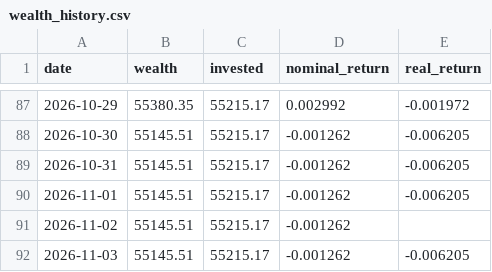
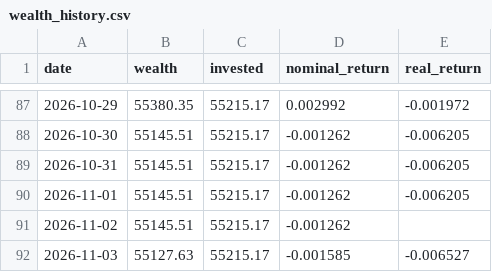
Before and after one commit to dinheiroempauta/monitor-carteira-limites, a CSV file: config/wealth_history.csv, drawn as a sheet; only a part is shown, gaps mark what is left out.

```diff
--- a/config/wealth_history.csv
+++ b/config/wealth_history.csv
@@ -91,2 +91,2 @@ date,wealth,invested,nominal_return,real_return
 2026-11-02,55145.51,55215.17,-0.001262,
-2026-11-03,55145.51,55215.17,-0.001262,-0.006205
+2026-11-03,55127.63,55215.17,-0.001585,-0.006527
```
Also changed, not shown: 1 other file.
